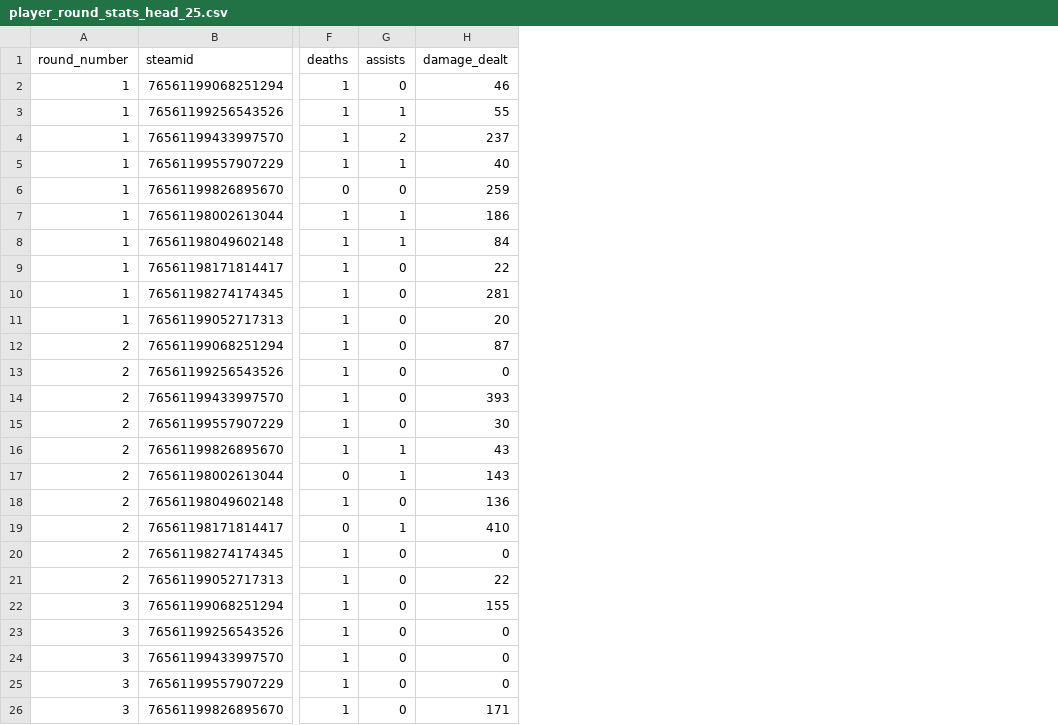
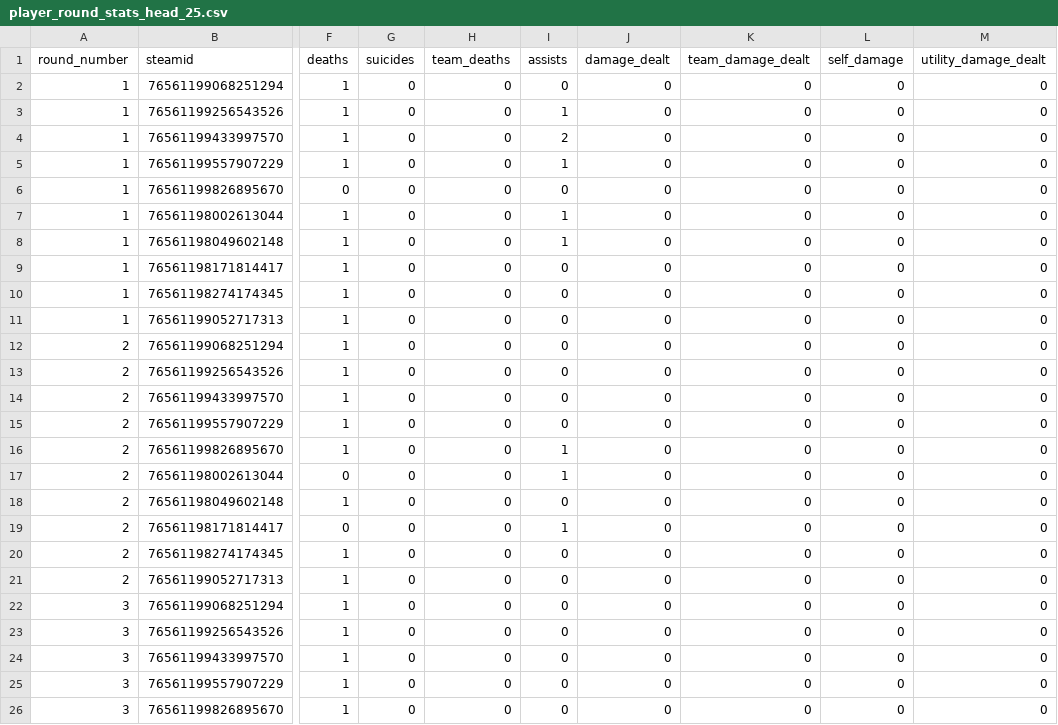
Before and after one commit to zigFR13ND/dprs_0.1, a CSV file: debug_pack/derived/samples/player_round_stats_head_25.csv, drawn as a sheet; only a part is shown, gaps mark what is left out; addresses are those after the commit; the diff names each change by its address in the sheet, - before the commit and + after, or states it on an @@ line.

```diff
--- a/debug_pack/derived/samples/player_round_stats_head_25.csv
+++ b/debug_pack/derived/samples/player_round_stats_head_25.csv
+column G (suicides), rows 2-26: all 0
+column H (team_deaths), rows 2-26: all 0
+column K (team_damage_dealt), rows 2-26: all 0
+column L (self_damage), rows 2-26: all 0
+column M (utility_damage_dealt), rows 2-26: all 0
-J2 (damage_dealt): 46
+J2 (damage_dealt): 0
-J3 (damage_dealt): 55
+J3 (damage_dealt): 0
-J4 (damage_dealt): 237
+J4 (damage_dealt): 0
-J5 (damage_dealt): 40
+J5 (damage_dealt): 0
-J6 (damage_dealt): 259
+J6 (damage_dealt): 0
-J7 (damage_dealt): 186
+J7 (damage_dealt): 0
-J8 (damage_dealt): 84
+J8 (damage_dealt): 0
-J9 (damage_dealt): 22
+J9 (damage_dealt): 0
-J10 (damage_dealt): 281
+J10 (damage_dealt): 0
-J11 (damage_dealt): 20
+J11 (damage_dealt): 0
-J12 (damage_dealt): 87
+J12 (damage_dealt): 0
-J14 (damage_dealt): 393
+J14 (damage_dealt): 0
-J15 (damage_dealt): 30
+J15 (damage_dealt): 0
-J16 (damage_dealt): 43
+J16 (damage_dealt): 0
-J17 (damage_dealt): 143
+J17 (damage_dealt): 0
-J18 (damage_dealt): 136
+J18 (damage_dealt): 0
-J19 (damage_dealt): 410
+J19 (damage_dealt): 0
-J21 (damage_dealt): 22
+J21 (damage_dealt): 0
-J22 (damage_dealt): 155
+J22 (damage_dealt): 0
-J26 (damage_dealt): 171
+J26 (damage_dealt): 0
```
Also changed, not shown: debug_pack/derived/kills.csv, debug_pack/derived/player_round_stats.csv, 7 other files.
